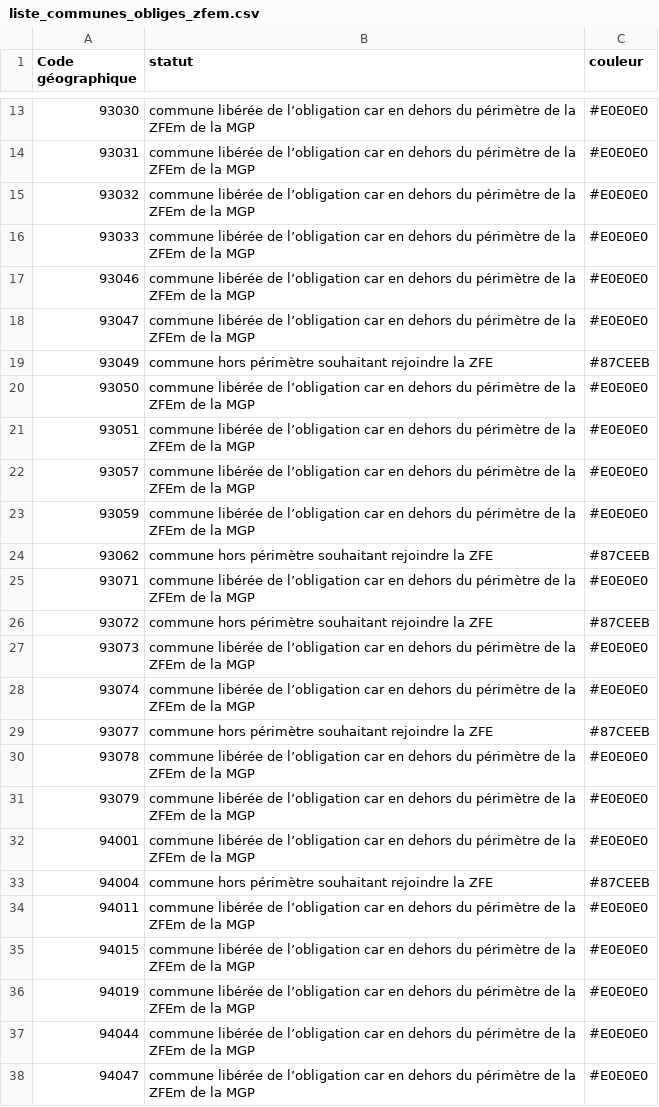
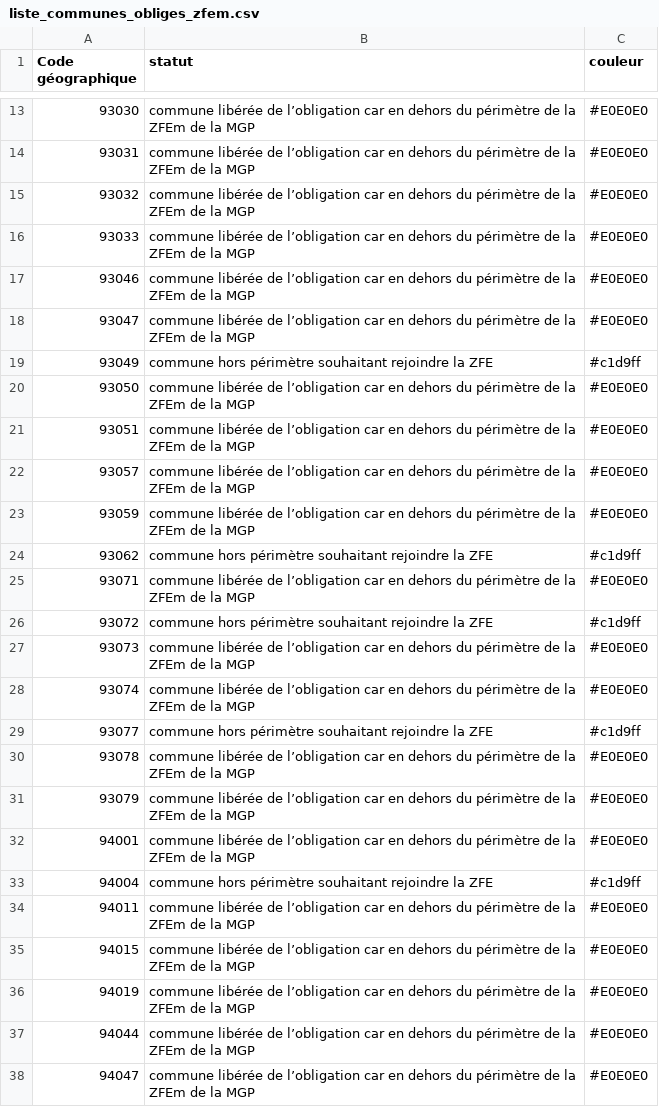
Before and after one commit to SECV-PEE/Tableau-de-bord-DRIEE, a CSV file: public/data/page8_territoires/liste_communes_obliges_zfem.csv, drawn as a sheet; only a part is shown, gaps mark what is left out.

Commit message:
Update liste_communes_obliges_zfem.csv

```diff
--- a/public/data/page8_territoires/liste_communes_obliges_zfem.csv
+++ b/public/data/page8_territoires/liste_communes_obliges_zfem.csv
@@ -18,3 +18,3 @@ Code géographique,statut,couleur
 93047,commune libérée de l’obligation car en dehors du périmètre de la ZFEm de la MGP,#E0E0E0
-93049,commune hors périmètre souhaitant rejoindre la ZFE,#87CEEB
+93049,commune hors périmètre souhaitant rejoindre la ZFE,#c1d9ff
 93050,commune libérée de l’obligation car en dehors du périmètre de la ZFEm de la MGP,#E0E0E0
@@ -23,8 +23,8 @@ Code géographique,statut,couleur
 93059,commune libérée de l’obligation car en dehors du périmètre de la ZFEm de la MGP,#E0E0E0
-93062,commune hors périmètre souhaitant rejoindre la ZFE,#87CEEB
+93062,commune hors périmètre souhaitant rejoindre la ZFE,#c1d9ff
 93071,commune libérée de l’obligation car en dehors du périmètre de la ZFEm de la MGP,#E0E0E0
-93072,commune hors périmètre souhaitant rejoindre la ZFE,#87CEEB
+93072,commune hors périmètre souhaitant rejoindre la ZFE,#c1d9ff
 93073,commune libérée de l’obligation car en dehors du périmètre de la ZFEm de la MGP,#E0E0E0
 93074,commune libérée de l’obligation car en dehors du périmètre de la ZFEm de la MGP,#E0E0E0
-93077,commune hors périmètre souhaitant rejoindre la ZFE,#87CEEB
+93077,commune hors périmètre souhaitant rejoindre la ZFE,#c1d9ff
 93078,commune libérée de l’obligation car en dehors du périmètre de la ZFEm de la MGP,#E0E0E0
@@ -32,3 +32,3 @@ Code géographique,statut,couleur
 94001,commune libérée de l’obligation car en dehors du périmètre de la ZFEm de la MGP,#E0E0E0
-94004,commune hors périmètre souhaitant rejoindre la ZFE,#87CEEB
+94004,commune hors périmètre souhaitant rejoindre la ZFE,#c1d9ff
 94011,commune libérée de l’obligation car en dehors du périmètre de la ZFEm de la MGP,#E0E0E0
```
